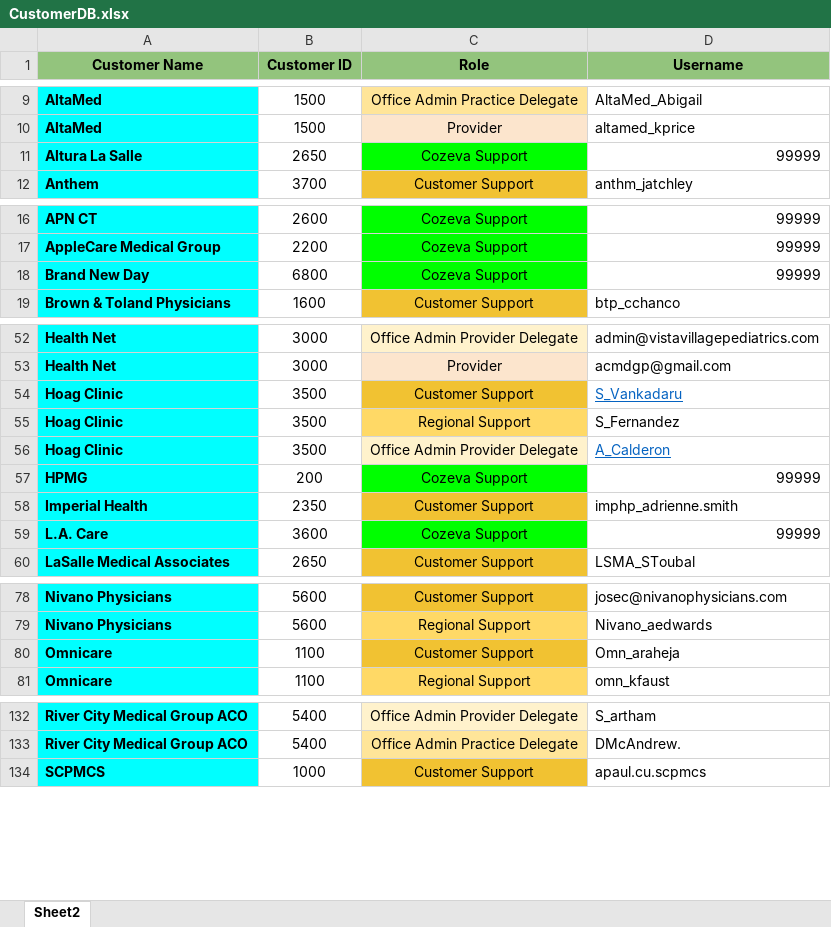
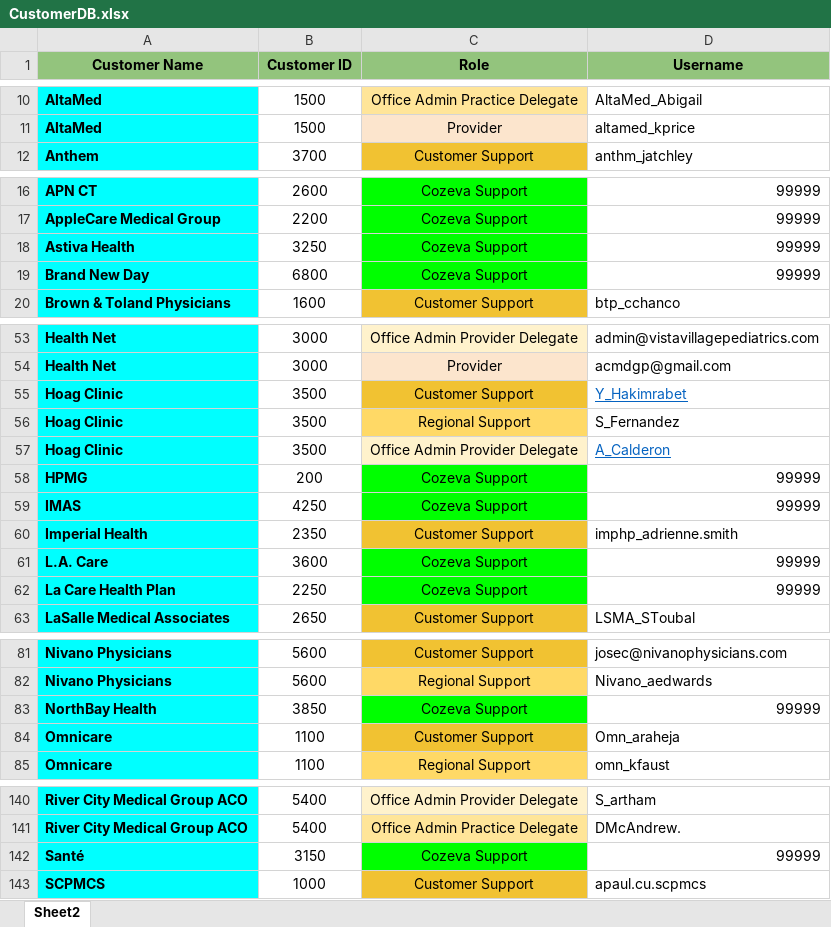
Before and after one commit to CozevaQA/RTVS_dist, an Excel workbook: assets/CustomerDB.xlsx, sheet Sheet2, drawn as a sheet; only a part is shown, gaps mark what is left out; values as stored, in another font and other column widths than the file's, no borders; removed rows and columns are numbered as before the commit, all else as after; the diff covers the shown part only; the diff names each change by its address in the sheet, - before the commit and + after, or states it on an @@ line.

```diff
--- a/assets/CustomerDB.xlsx (sheet Sheet2)
+++ b/assets/CustomerDB.xlsx (sheet Sheet2)
-row 11: Altura La Salle | 2650 | Cozeva Support | 99999
+row 18: Astiva Health | 3250 | Cozeva Support | 99999
-D55 (Username): S_Vankadaru
+D55 (Username): Y_Hakimrabet
+row 59: IMAS | 4250 | Cozeva Support | 99999
+row 62: La Care Health Plan | 2250 | Cozeva Support | 99999
+row 83: NorthBay Health | 3850 | Cozeva Support | 99999
+row 142: Santé | 3150 | Cozeva Support | 99999
```
Also changed, not shown: 5 added rows, 10 removed rows, 1 moved row and cell formats elsewhere in this sheet.
